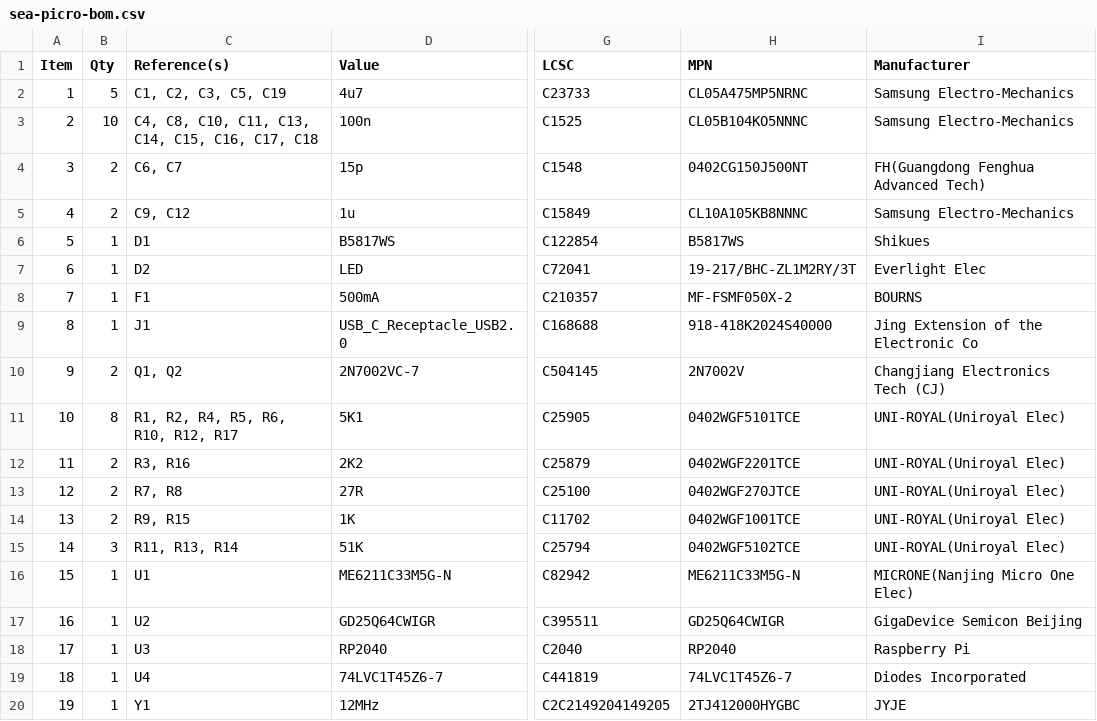
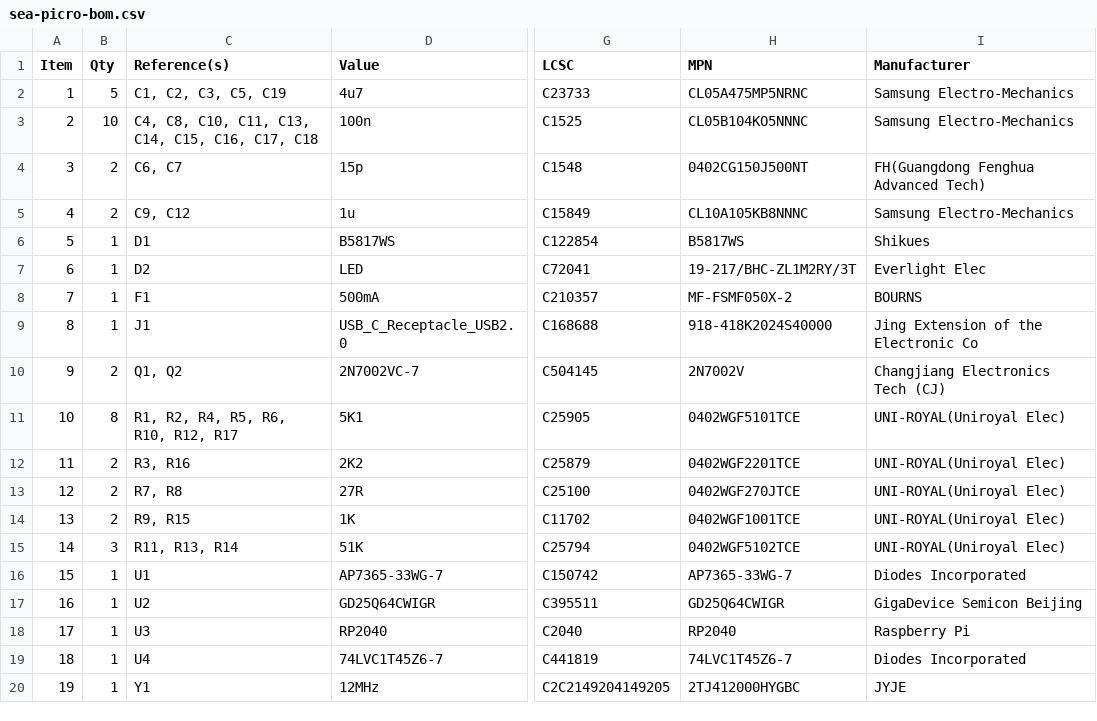
Before and after one commit to joshajohnson/sea-picro, a CSV file: hardware/0.2-ext/outputs/sea-picro-bom.csv, drawn as a sheet; only a part is shown, gaps mark what is left out; the diff names each change by its address in the sheet, - before the commit and + after, or states it on an @@ line.

```diff
--- a/hardware/0.2-ext/outputs/sea-picro-bom.csv
+++ b/hardware/0.2-ext/outputs/sea-picro-bom.csv
-D16 (Value): ME6211C33M5G-N
+D16 (Value): AP7365-33WG-7
-G16 (LCSC): C82942
+G16 (LCSC): C150742
-H16 (MPN): ME6211C33M5G-N
+H16 (MPN): AP7365-33WG-7
-I16 (Manufacturer): MICRONE(Nanjing Micro One Elec)
+I16 (Manufacturer): Diodes Incorporated
```
Also changed, not shown: 12 other files.
